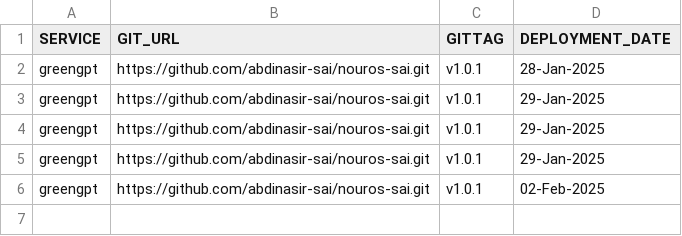
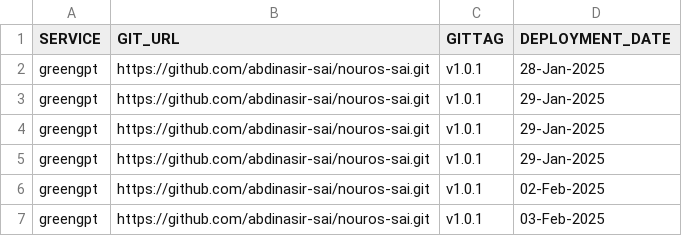
Before and after one commit to abdinasir-sai/sai-deployment, a CSV file: sai-nouros/RELEASE_README_UI_greengpt.csv, drawn as a sheet; the diff names each change by its address in the sheet, - before the commit and + after, or states it on an @@ line.

Commit message:
updated to v1.0.1 version.

```diff
--- a/sai-nouros/RELEASE_README_UI_greengpt.csv
+++ b/sai-nouros/RELEASE_README_UI_greengpt.csv
+row 7: greengpt | https://github.com/abdinasir-sai/nouros-sai.git | v1.0.1 | 03-Feb-2025
```
